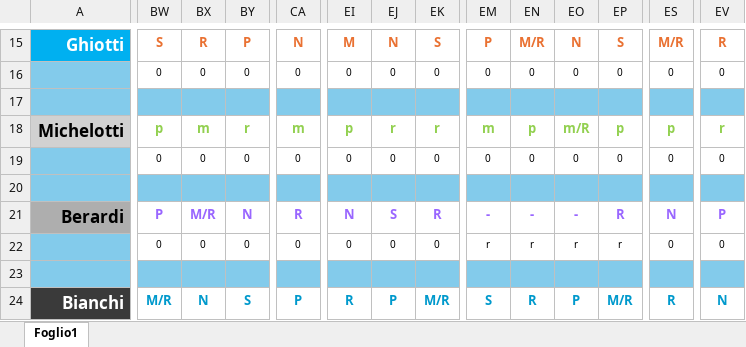
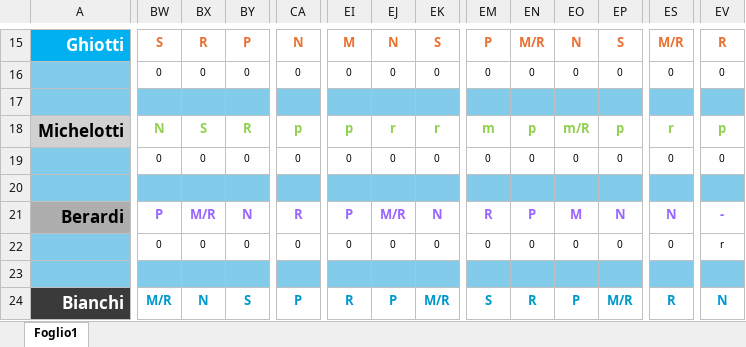
Before and after one commit to centrale118rsm-code/Turni-Autisti-2026-Rsm, an Excel workbook: turni.xlsx, sheet Foglio1, drawn as a sheet; only a part is shown, gaps mark what is left out; values as stored, in another font and other column widths than the file's, no borders; conditional formats not drawn; the diff covers the shown part only; the diff names each change by its address in the sheet, - before the commit and + after, or states it on an @@ line.

```diff
--- a/turni.xlsx (sheet Foglio1)
+++ b/turni.xlsx (sheet Foglio1)
-BW18: p
+BW18: N
-BX18: m
+BX18: S
-BY18: r
+BY18: R
-CA18: m
+CA18: p
-ES18: p
+ES18: r
-EV18: r
+EV18: p
-EI21: N
+EI21: P
-EJ21: S
+EJ21: M/R
-EK21: R
+EK21: N
-EM21: -
+EM21: R
-EN21: -
+EN21: P
-EO21: -
+EO21: M
-EP21: R
+EP21: N
-EV21: P
+EV21: -
-EM22: r
+EM22: 0
-EN22: r
+EN22: 0
-EO22: r
+EO22: 0
-EP22: r
+EP22: 0
-EV22: 0
+EV22: r
```
Also changed, not shown: 43 edited cells elsewhere in this sheet.
